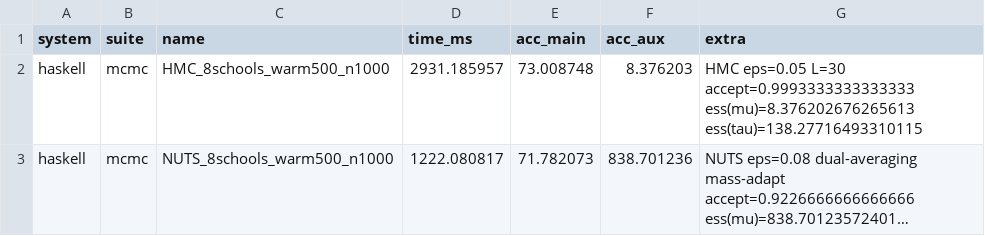
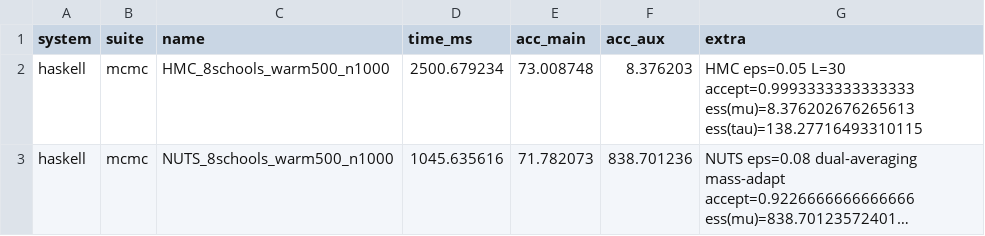
Before and after one commit to frenzieddoll/hanalyze, a CSV file: bench/results/haskell/mcmc.csv, drawn as a sheet; long unchanged cells end in …; the diff names each change by its address in the sheet, - before the commit and + after, or states it on an @@ line.

```diff
--- a/bench/results/haskell/mcmc.csv
+++ b/bench/results/haskell/mcmc.csv
-D2 (time_ms): 2931.185957
+D2 (time_ms): 2500.679234
-D3 (time_ms): 1222.080817
+D3 (time_ms): 1045.635616
```
Also changed, not shown: 3 other files.
